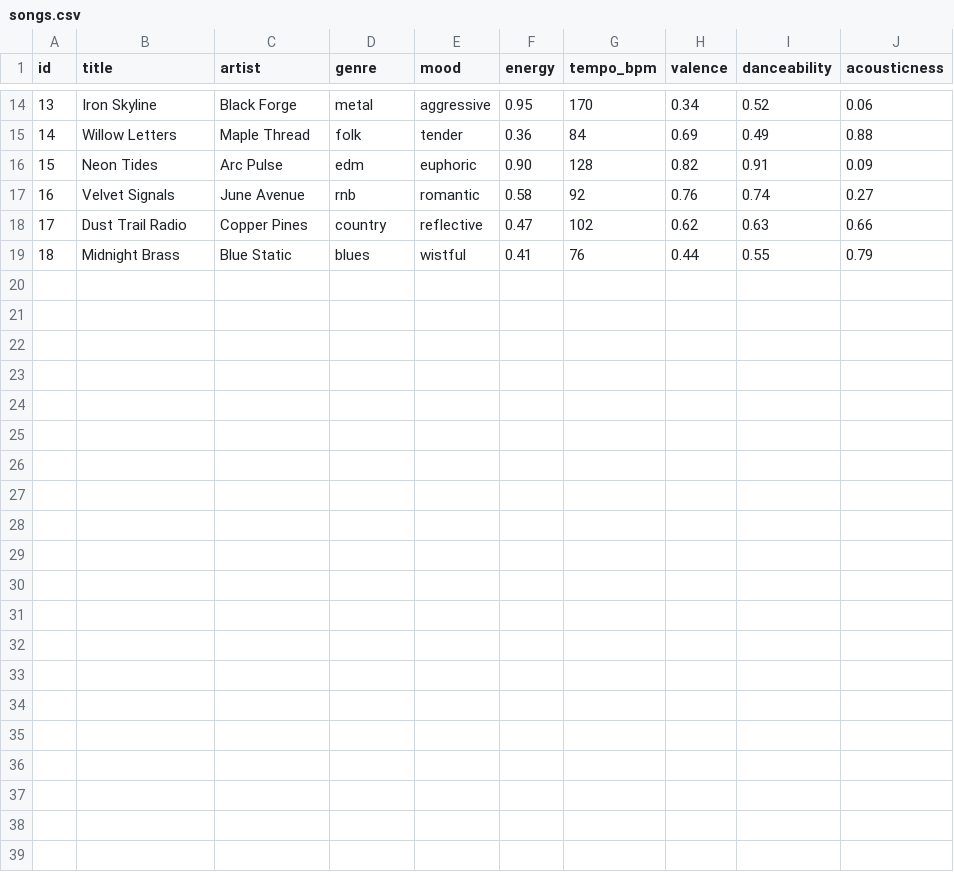
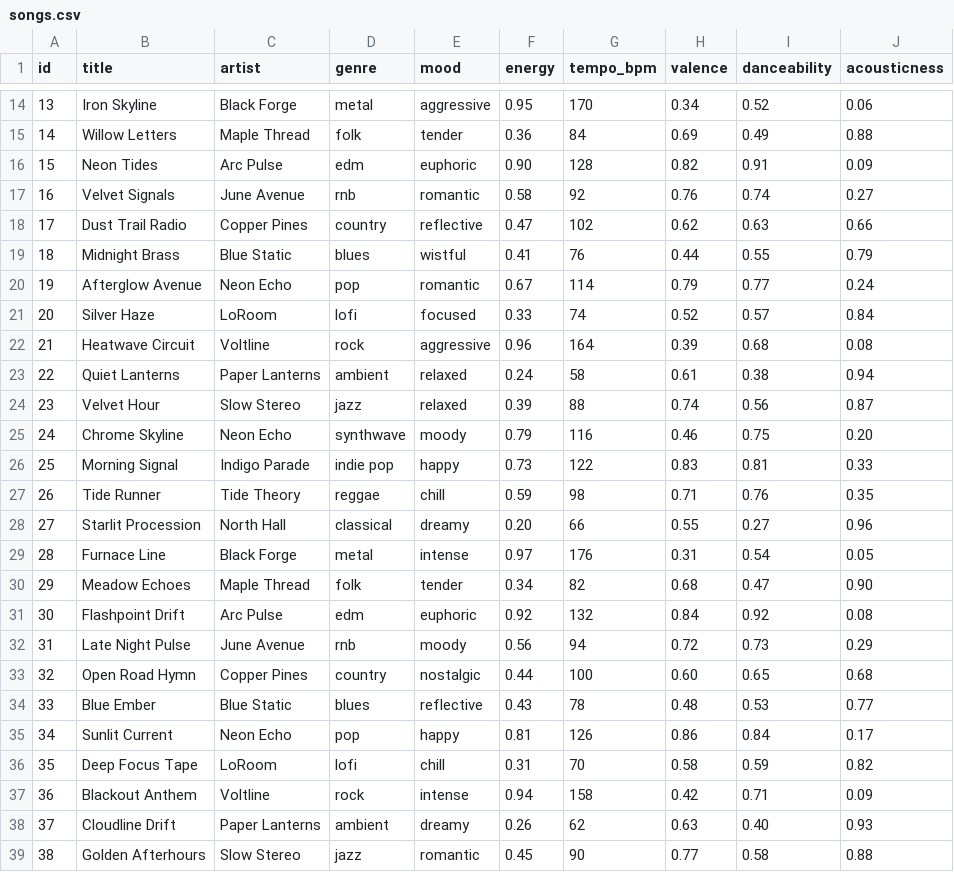
Before and after one commit to rayyanb17/applied-ai-system-project, a CSV file: data/songs.csv, drawn as a sheet; only a part is shown, gaps mark what is left out.

```diff
--- a/data/songs.csv
+++ b/data/songs.csv
@@ -19 +19,21 @@ id,title,artist,genre,mood,energy,tempo_bpm,valence,danceability,acousticness
 18,Midnight Brass,Blue Static,blues,wistful,0.41,76,0.44,0.55,0.79
+19,Afterglow Avenue,Neon Echo,pop,romantic,0.67,114,0.79,0.77,0.24
+20,Silver Haze,LoRoom,lofi,focused,0.33,74,0.52,0.57,0.84
+21,Heatwave Circuit,Voltline,rock,aggressive,0.96,164,0.39,0.68,0.08
+22,Quiet Lanterns,Paper Lanterns,ambient,relaxed,0.24,58,0.61,0.38,0.94
+23,Velvet Hour,Slow Stereo,jazz,relaxed,0.39,88,0.74,0.56,0.87
+24,Chrome Skyline,Neon Echo,synthwave,moody,0.79,116,0.46,0.75,0.20
+25,Morning Signal,Indigo Parade,indie pop,happy,0.73,122,0.83,0.81,0.33
+26,Tide Runner,Tide Theory,reggae,chill,0.59,98,0.71,0.76,0.35
+27,Starlit Procession,North Hall,classical,dreamy,0.20,66,0.55,0.27,0.96
+28,Furnace Line,Black Forge,metal,intense,0.97,176,0.31,0.54,0.05
+29,Meadow Echoes,Maple Thread,folk,tender,0.34,82,0.68,0.47,0.90
+30,Flashpoint Drift,Arc Pulse,edm,euphoric,0.92,132,0.84,0.92,0.08
+31,Late Night Pulse,June Avenue,rnb,moody,0.56,94,0.72,0.73,0.29
+32,Open Road Hymn,Copper Pines,country,nostalgic,0.44,100,0.60,0.65,0.68
+33,Blue Ember,Blue Static,blues,reflective,0.43,78,0.48,0.53,0.77
+34,Sunlit Current,Neon Echo,pop,happy,0.81,126,0.86,0.84,0.17
+35,Deep Focus Tape,LoRoom,lofi,chill,0.31,70,0.58,0.59,0.82
+36,Blackout Anthem,Voltline,rock,intense,0.94,158,0.42,0.71,0.09
+37,Cloudline Drift,Paper Lanterns,ambient,dreamy,0.26,62,0.63,0.40,0.93
+38,Golden Afterhours,Slow Stereo,jazz,romantic,0.45,90,0.77,0.58,0.88
```
Also changed, not shown: 15 other files.
